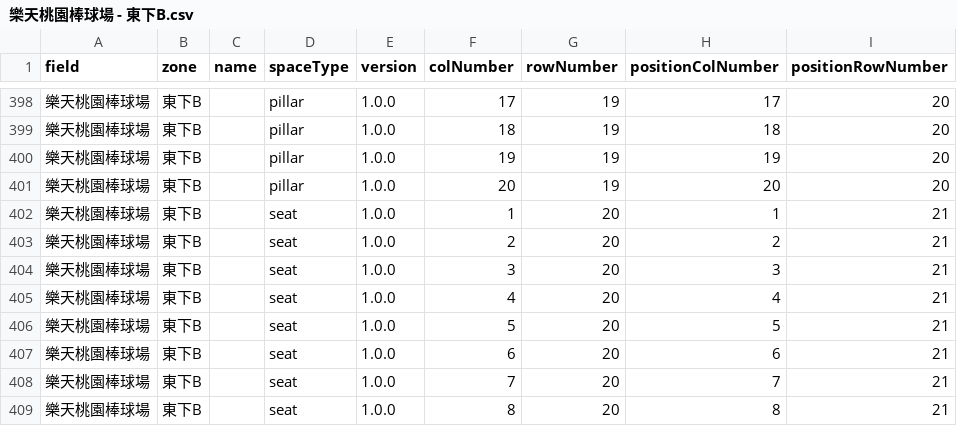
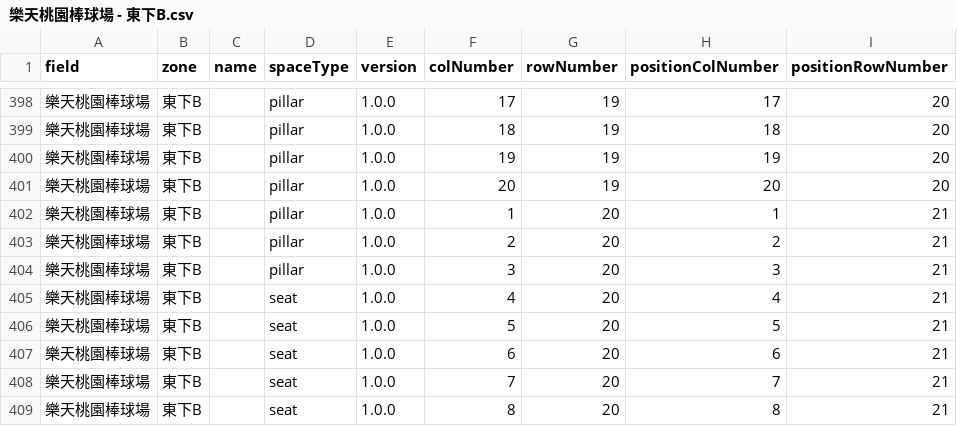
Before and after one commit to field-seating/field-seating-api, a CSV file: seeders/space-data/樂天桃園棒球場 - 東下B.csv, drawn as a sheet; only a part is shown, gaps mark what is left out.

Commit message:
fix: dataFix

```diff
--- a/seeders/space-data/樂天桃園棒球場 - 東下B.csv
+++ b/seeders/space-data/樂天桃園棒球場 - 東下B.csv
@@ -401,5 +401,5 @@ field,zone,name,spaceType,version,colNumber,rowNumber,positionColNumber,position
 樂天桃園棒球場,東下B,,pillar,1.0.0,20,19,20,20
-樂天桃園棒球場,東下B,,seat,1.0.0,1,20,1,21
-樂天桃園棒球場,東下B,,seat,1.0.0,2,20,2,21
-樂天桃園棒球場,東下B,,seat,1.0.0,3,20,3,21
+樂天桃園棒球場,東下B,,pillar,1.0.0,1,20,1,21
+樂天桃園棒球場,東下B,,pillar,1.0.0,2,20,2,21
+樂天桃園棒球場,東下B,,pillar,1.0.0,3,20,3,21
 樂天桃園棒球場,東下B,,seat,1.0.0,4,20,4,21
```
